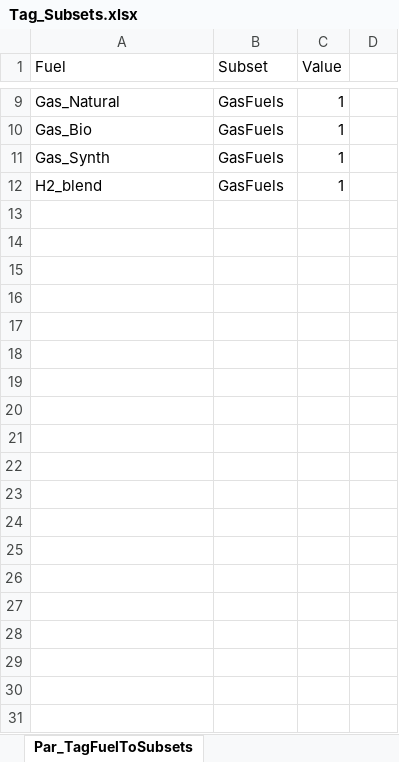
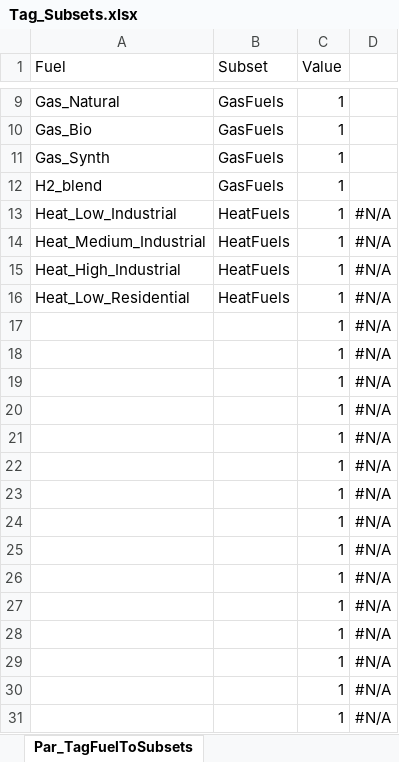
Before and after one commit to GENeSYS-MOD/GENeSYS_MOD.gms, an Excel workbook: Inputdata/Tag_Subsets.xlsx, sheet Par_TagFuelToSubsets, drawn as a sheet; only a part is shown, gaps mark what is left out; values as stored, in another font and other column widths than the file's, no borders; the diff covers the shown part only; the diff names each change by its address in the sheet, - before the commit and + after, or states it on an @@ line.

Commit message:
moved subsets "Coal", "Lignite", "Gas", "SectorCoupling", and "HeatFuels" to file

```diff
--- a/Inputdata/Tag_Subsets.xlsx (sheet Par_TagFuelToSubsets)
+++ b/Inputdata/Tag_Subsets.xlsx (sheet Par_TagFuelToSubsets)
+row 13: Heat_Low_Industrial | HeatFuels | 1 | #N/A
+row 14: Heat_Medium_Industrial | HeatFuels | 1 | #N/A
+row 15: Heat_High_Industrial | HeatFuels | 1 | #N/A
+row 16: Heat_Low_Residential | HeatFuels | 1 | #N/A
+row 17:  |  | 1 | #N/A
+row 18:  |  | 1 | #N/A
+row 19:  |  | 1 | #N/A
+row 20:  |  | 1 | #N/A
+row 21:  |  | 1 | #N/A
+row 22:  |  | 1 | #N/A
+row 23:  |  | 1 | #N/A
+row 24:  |  | 1 | #N/A
+row 25:  |  | 1 | #N/A
+row 26:  |  | 1 | #N/A
+row 27:  |  | 1 | #N/A
+row 28:  |  | 1 | #N/A
+row 29:  |  | 1 | #N/A
+row 30:  |  | 1 | #N/A
+row 31:  |  | 1 | #N/A
```
Also changed, not shown: 11 added rows elsewhere in this sheet, sheet Par_TagTechnologyToSubsets, 3 other files.
